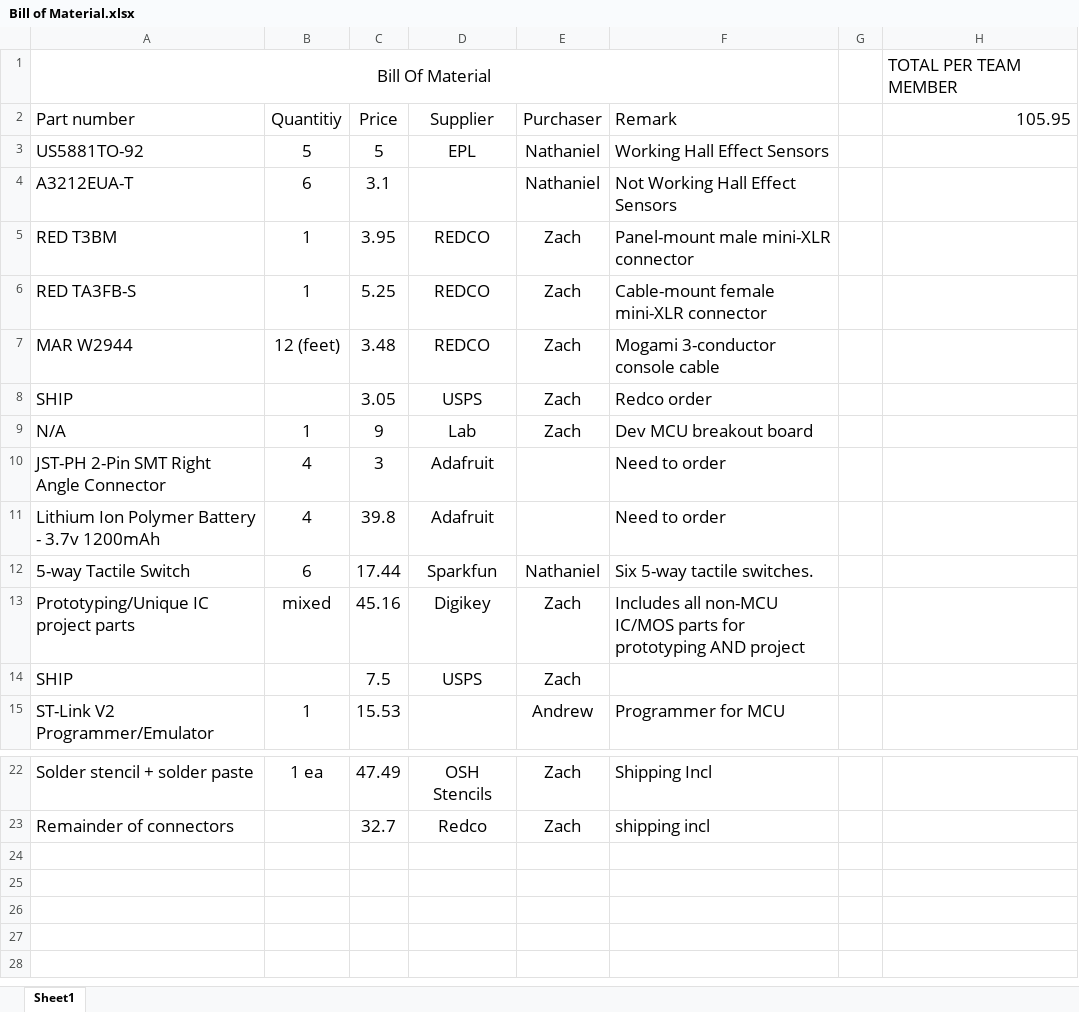
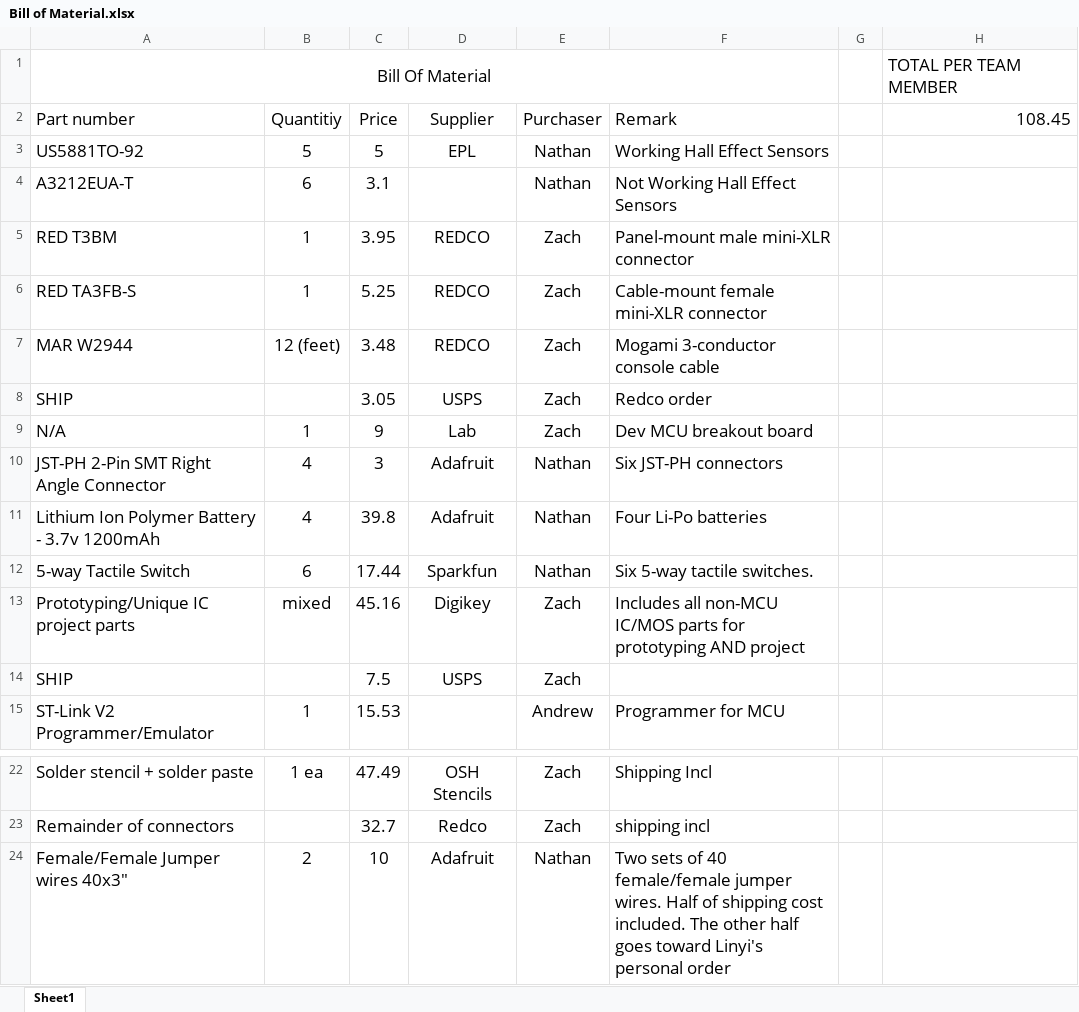
Before and after one commit to ECE411Team15/Speedometer, an Excel workbook: Bill of Material.xlsx, sheet Sheet1, drawn as a sheet; only a part is shown, gaps mark what is left out; values as stored, in another font and other column widths than the file's, no borders; the diff names each change by its address in the sheet, - before the commit and + after, or states it on an @@ line.

Commit message:
Updated some of my orders

```diff
--- a/Bill of Material.xlsx (sheet Sheet1)
+++ b/Bill of Material.xlsx (sheet Sheet1)
-H2: 105.95
+H2: 108.45
-E3:E4 (Purchaser): Nathaniel
+E3:E4 (Purchaser): Nathan
-E10:E11 (Purchaser): (empty)
+E10:E11 (Purchaser): Nathan
-F10 (Remark): Need to order
+F10 (Remark): Six JST-PH connectors
-F11 (Remark): Need to order
+F11 (Remark): Four Li-Po batteries
-E12 (Purchaser): Nathaniel
+E12 (Purchaser): Nathan
+row 24: Female/Female Jumper wires 40x3" | 2 | 10 | Adafruit | Nathan | Two sets of 40 female/female jumper wires. Half of shipping cost included. The other half goes toward Linyi's personal order
```
